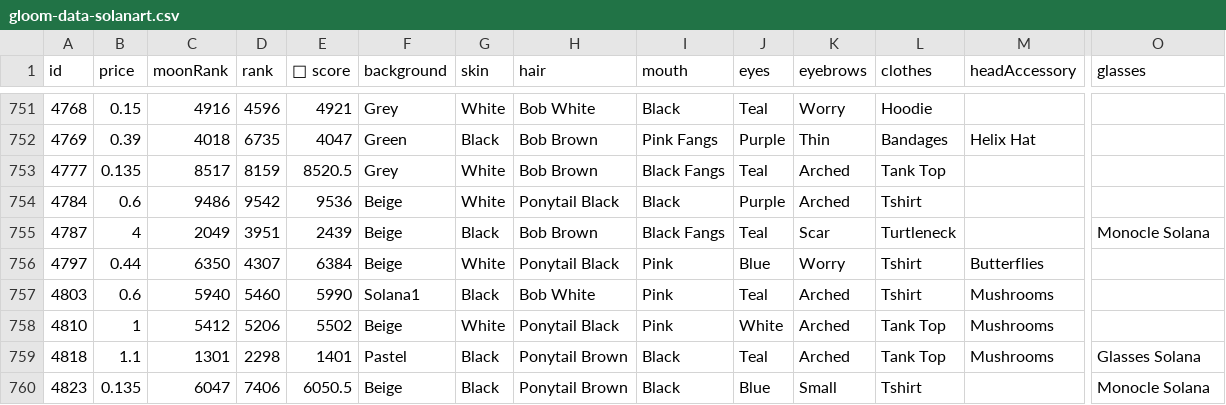
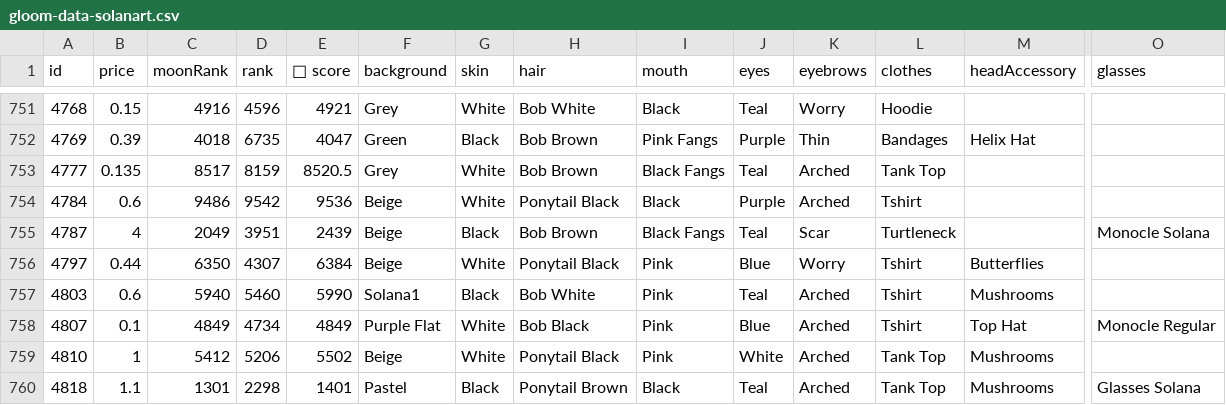
Before and after one commit to braposo/gloom-monitor, a CSV file: gloom-data-solanart.csv, drawn as a sheet; only a part is shown, gaps mark what is left out; the shorter side is filled out with more unchanged rows; rows hold the shown columns only; the diff names each change by its address in the sheet, - before the commit and + after, or states it on an @@ line.

Commit message:
Flat: latest data (2021-12-10T21:40:39.607Z) {   "date": "2021-12-10T21:40:39.607Z",   "files": [     {       "name": "gloom-data-solanart.csv",       "deltaBytes": 228,       "source": "https://qzlsklfacc.medianetwork.cloud/nft_for_sale?collection=gloompunk"     }   ] }

```diff
--- a/gloom-data-solanart.csv
+++ b/gloom-data-solanart.csv
+row 758: 4807 | 0.1 | 4849 | 4734 | 4849 | Purple Flat | White | Bob Black | Pink | Blue | Arched | Tshirt | Top Hat | Monocle Regular
```
